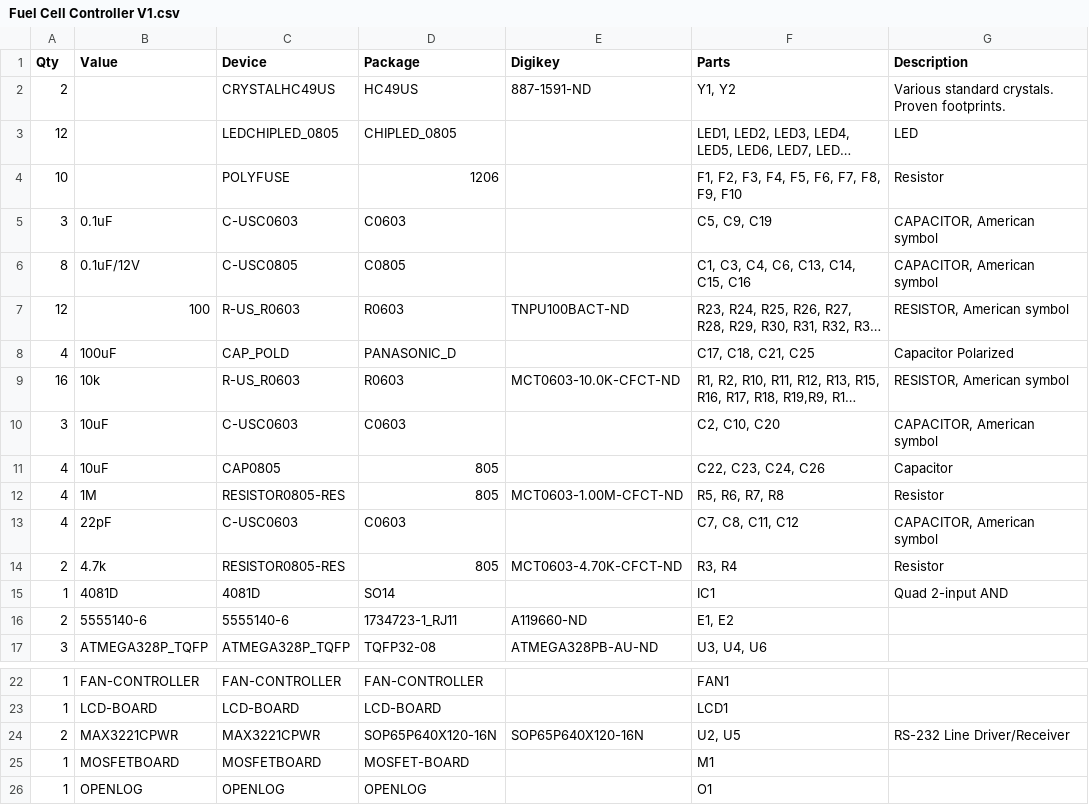
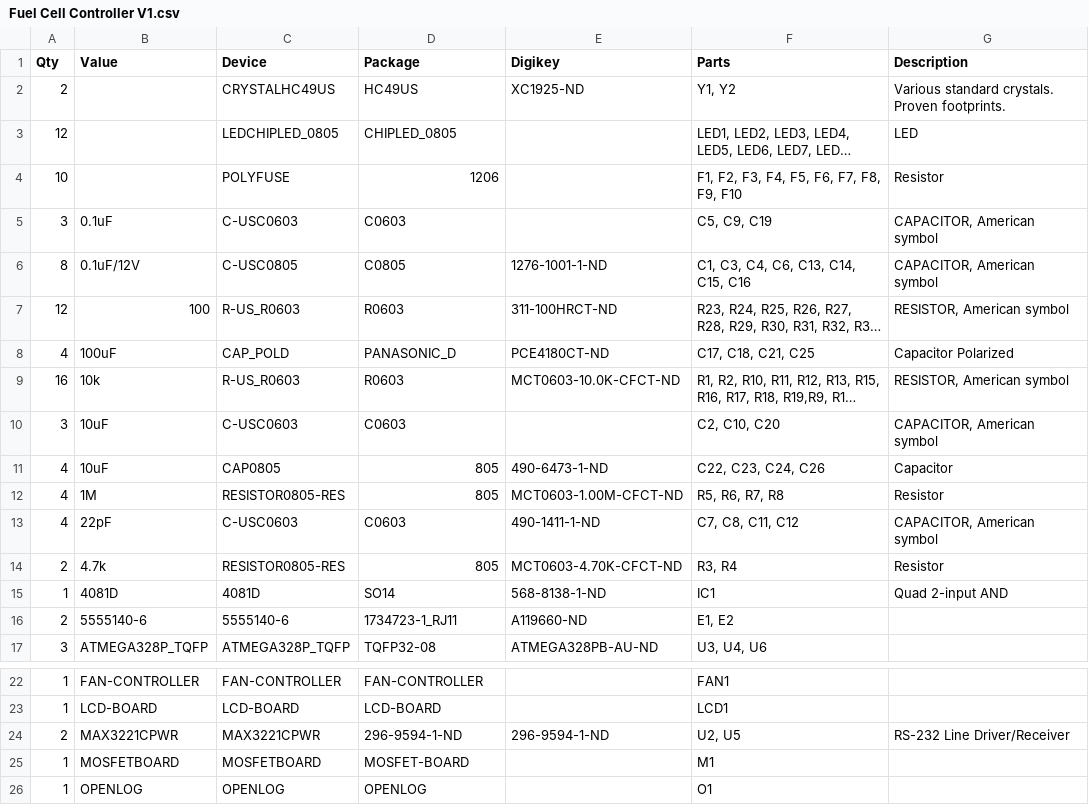
Before and after one commit to UAlberta-EcoCar/ARCHIVED-Fuel-Cell-Controller-2016-2017, a CSV file: Controller/Fuel Cell Controller V1.csv, drawn as a sheet; only a part is shown, gaps mark what is left out; long unchanged cells end in …; the diff names each change by its address in the sheet, - before the commit and + after, or states it on an @@ line.

Commit message:
part list for CVM board

```diff
--- a/Controller/Fuel Cell Controller V1.csv
+++ b/Controller/Fuel Cell Controller V1.csv
-E2 (Digikey): 887-1591-ND
+E2 (Digikey): XC1925-ND
-E6 (Digikey): (empty)
+E6 (Digikey): 1276-1001-1-ND
-E7 (Digikey): TNPU100BACT-ND
+E7 (Digikey): 311-100HRCT-ND
-E8 (Digikey): (empty)
+E8 (Digikey): PCE4180CT-ND
-E11 (Digikey): (empty)
+E11 (Digikey): 490-6473-1-ND
-E13 (Digikey): (empty)
+E13 (Digikey): 490-1411-1-ND
-E15 (Digikey): (empty)
+E15 (Digikey): 568-8138-1-ND
-D24 (Package): SOP65P640X120-16N
+D24 (Package): 296-9594-1-ND
-E24 (Digikey): SOP65P640X120-16N
+E24 (Digikey): 296-9594-1-ND
```
Also changed, not shown: 1 other file.
